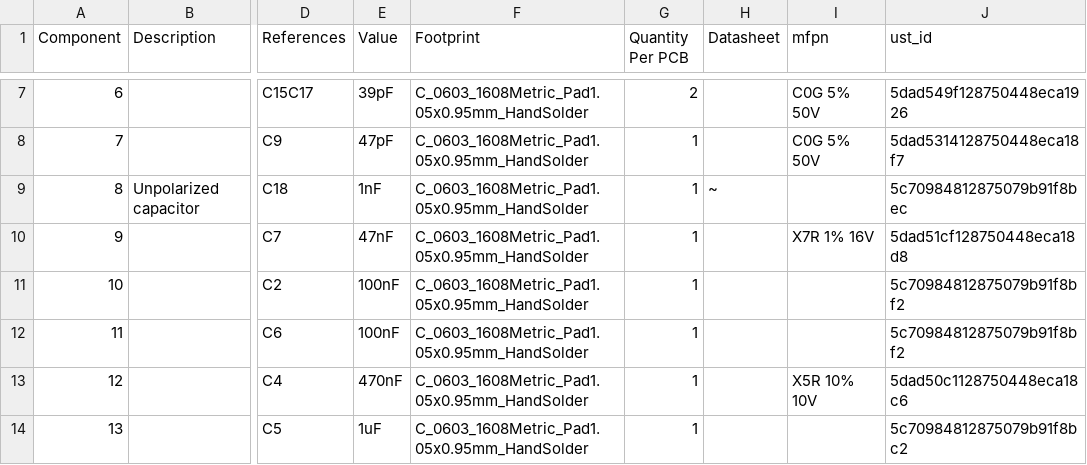
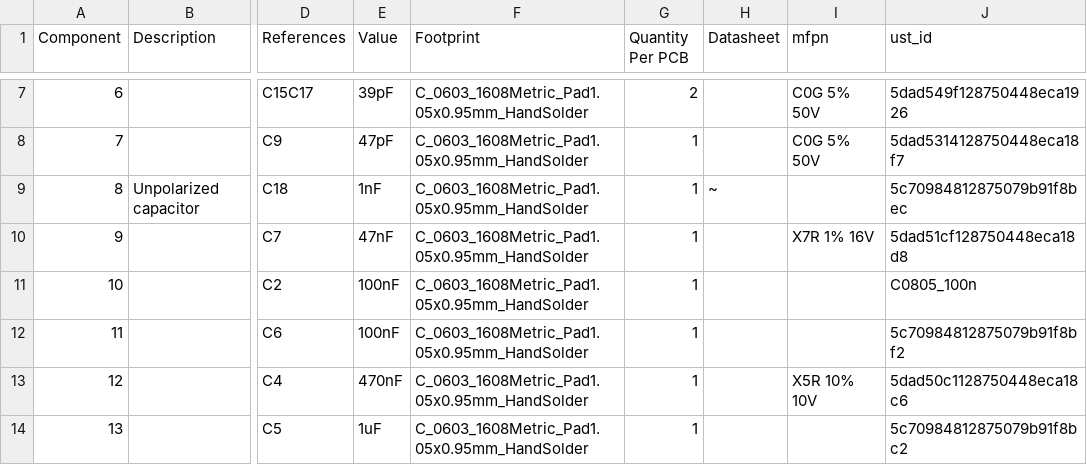
Before and after one commit to mlab-modules/ISM02, a CSV file: hw/cam_profi/assembly/ISM02-bom.csv, drawn as a sheet; only a part is shown, gaps mark what is left out; the diff names each change by its address in the sheet, - before the commit and + after, or states it on an @@ line.

```diff
--- a/hw/cam_profi/assembly/ISM02-bom.csv
+++ b/hw/cam_profi/assembly/ISM02-bom.csv
-J11 (ust_id): 5c70984812875079b91f8bf2
+J11 (ust_id): C0805_100n
```
Also changed, not shown: hw/cam_profi/assembly/ISM02-bom_nogroup.csv, 40 other files.
